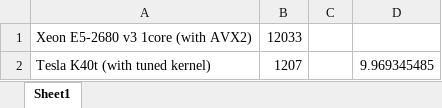
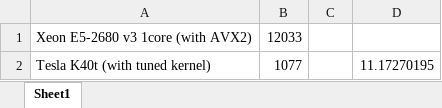
Before and after one commit to kohnakagawa/md_neighbor_list, an Excel workbook: benchmark_neighlist_gpu.xlsx, sheet Sheet1, drawn as a sheet; values as stored, in another font and other column widths than the file's, no borders; charts and pictures not drawn; the diff names each change by its address in the sheet, - before the commit and + after, or states it on an @@ line.

Commit message:
update benchmark result

```diff
--- a/benchmark_neighlist_gpu.xlsx (sheet Sheet1)
+++ b/benchmark_neighlist_gpu.xlsx (sheet Sheet1)
-B2: 1207
+B2: 1077
-D2: 9.969345485
+D2: 11.17270195
```
Also changed, not shown: charts or pictures.
